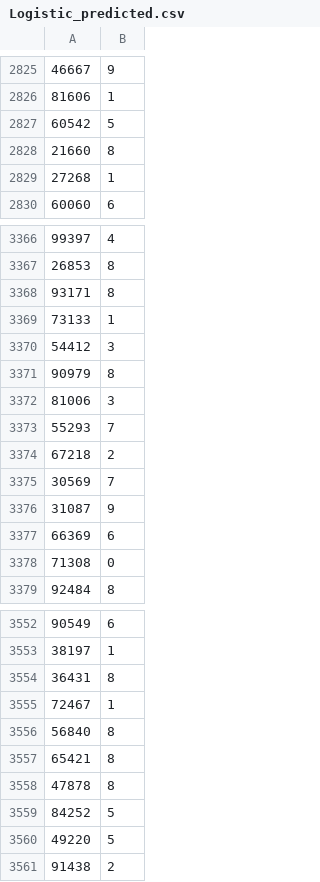
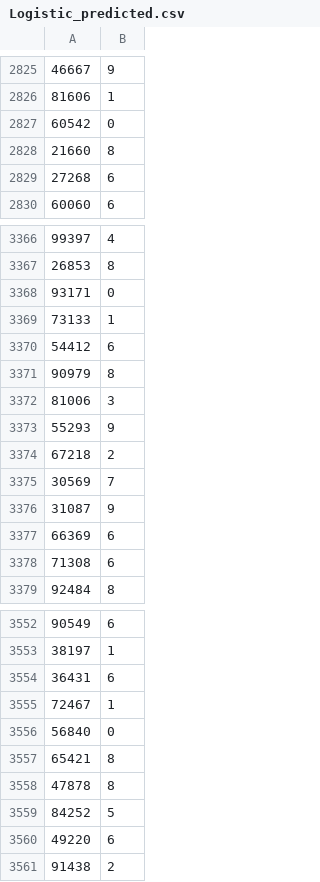
Before and after one commit to yogita5/ML_bootcamp, a CSV file: Logistic_predicted.csv, drawn as a sheet; only a part is shown, gaps mark what is left out; the diff covers the shown part only; the diff names each change by its address in the sheet, - before the commit and + after, or states it on an @@ line.

Commit message:
Add files via upload

```diff
--- a/Logistic_predicted.csv
+++ b/Logistic_predicted.csv
-B2827: 5
+B2827: 0
-B2829: 1
+B2829: 6
-B3368: 8
+B3368: 0
-B3370: 3
+B3370: 6
-B3373: 7
+B3373: 9
-B3378: 0
+B3378: 6
-B3554: 8
+B3554: 6
-B3556: 8
+B3556: 0
-B3560: 5
+B3560: 6
```
Also changed, not shown: 132 edited cells elsewhere in this file.
